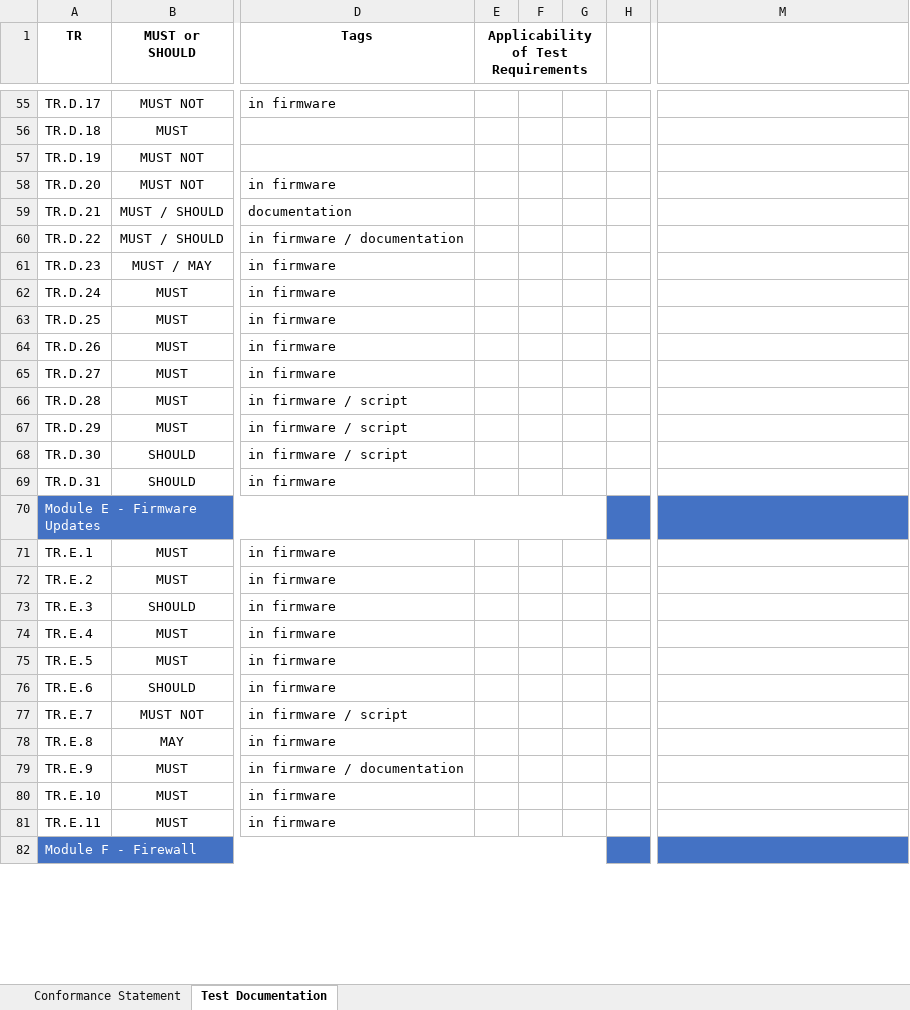
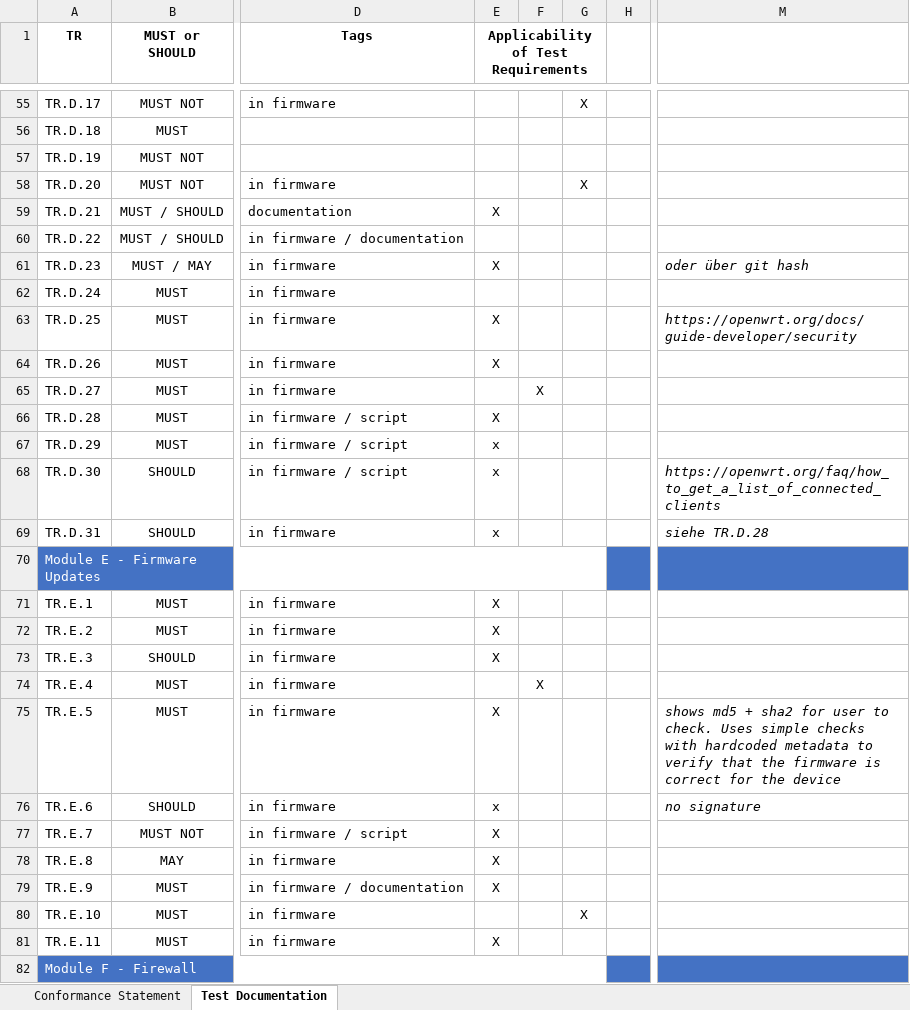
Before and after one commit to arantarion/Abschlussarbeit_H-BRS, an Excel workbook: Bachelorarbeit/ICS and Test Docu_HW edit.xlsx, sheet Test Documentation, drawn as a sheet; only a part is shown, gaps mark what is left out; values as stored, in another font and other column widths than the file's, no borders; the diff covers the shown part only; the diff names each change by its address in the sheet, - before the commit and + after, or states it on an @@ line.

```diff
--- a/Bachelorarbeit/ICS and Test Docu_HW edit.xlsx (sheet Test Documentation)
+++ b/Bachelorarbeit/ICS and Test Docu_HW edit.xlsx (sheet Test Documentation)
-G55: (empty)
+G55: X
-G58: (empty)
+G58: X
-E59: (empty)
+E59: X
-E61: (empty)
+E61: X
-M61: (empty)
+M61: oder über git hash
-E63:E64: (empty)
+E63:E64: X
-M63: (empty)
+M63: https://openwrt.org/docs/guide-developer/security
-F65: (empty)
+F65: X
-E66: (empty)
+E66: X
-E67:E69: (empty)
+E67:E69: x
-M68: (empty)
+M68: https://openwrt.org/faq/how_to_get_a_list_of_connected_clients
-M69: (empty)
+M69: siehe TR.D.28
-E71:E73: (empty)
+E71:E73: X
-F74: (empty)
+F74: X
-E75: (empty)
+E75: X
-M75: (empty)
+M75: shows md5 + sha2 for user to check. Uses simple checks with hardcoded metadata to verify that the firmware is correct for the device
-E76: (empty)
+E76: x
-M76: (empty)
+M76: no signature
-E77:E79: (empty)
+E77:E79: X
-G80: (empty)
+G80: X
-E81: (empty)
+E81: X
```
Also changed, not shown: 50 edited cells elsewhere in this sheet, 33 other files.
